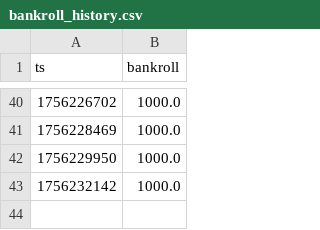
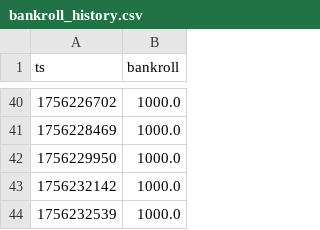
Before and after one commit to Argo007/tennis-betting-bot, a CSV file: state/bankroll_history.csv, drawn as a sheet; only a part is shown, gaps mark what is left out.

Commit message:
auto: update state+results+docs

```diff
--- a/state/bankroll_history.csv
+++ b/state/bankroll_history.csv
@@ -43 +43,2 @@ ts,bankroll
 1756232142,1000.0
+1756232539,1000.0
```
Also changed, not shown: live_results/close_odds.csv, live_results/live_matches.csv, 1 other file.
